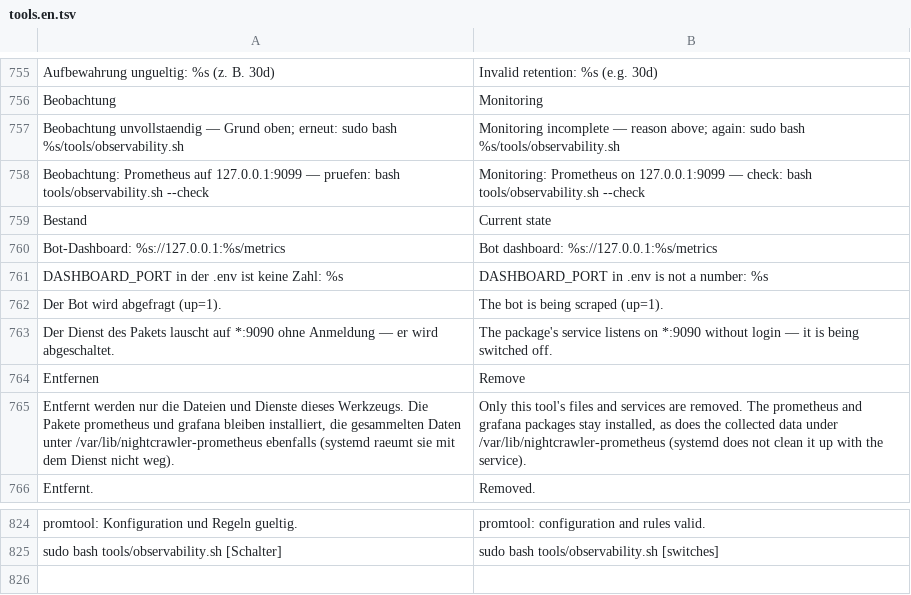
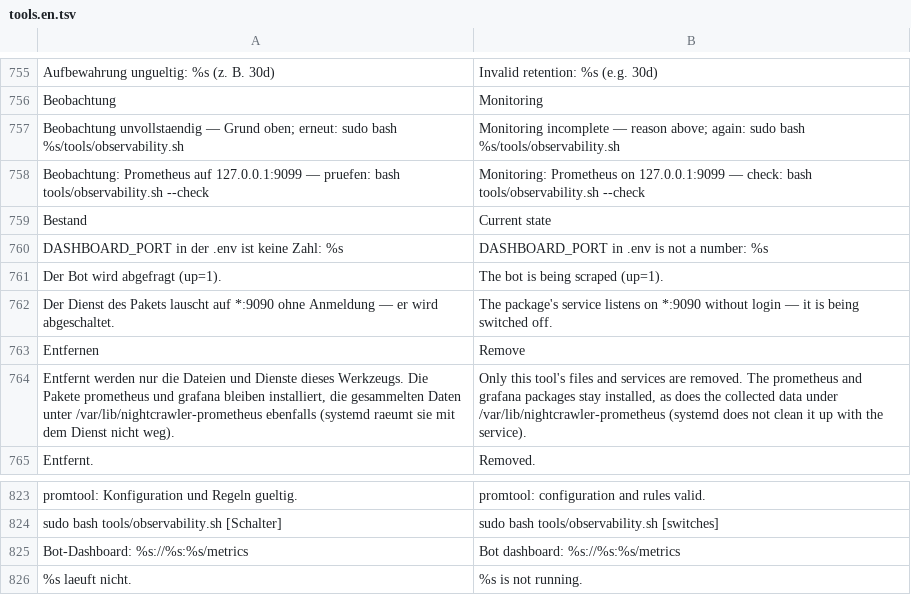
Before and after one commit to itsamemedev/Telegram-Stream-Info-Bot, a TSV file: locales/tools.en.tsv, drawn as a sheet; only a part is shown, gaps mark what is left out; removed rows and columns are numbered as before the commit, all else as after; the diff names each change by its address in the sheet, - before the commit and + after, or states it on an @@ line.

```diff
--- a/locales/tools.en.tsv
+++ b/locales/tools.en.tsv
-row 760: Bot-Dashboard: %s://127.0.0.1:%s/metrics | Bot dashboard: %s://127.0.0.1:%s/metrics
+row 825: Bot-Dashboard: %s://%s:%s/metrics | Bot dashboard: %s://%s:%s/metrics
+row 826: %s laeuft nicht. | %s is not running.
```
Also changed, not shown: 4 other files.
